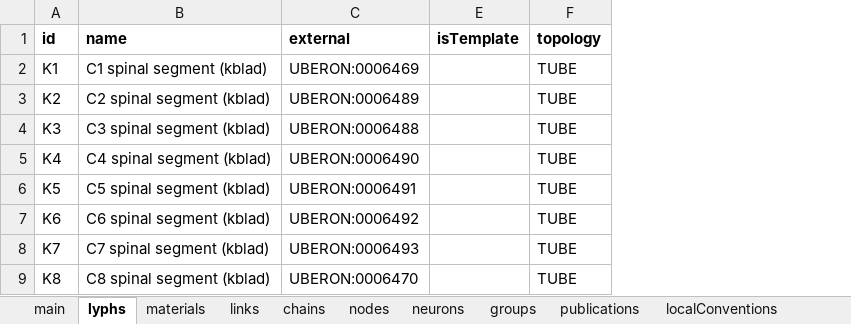
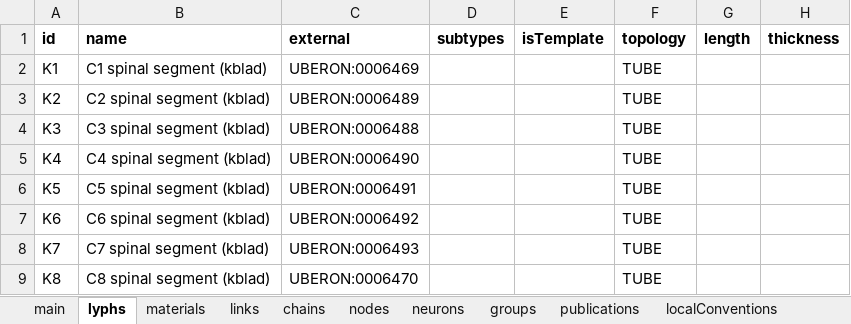
Before and after one commit to open-physiology/apinatomy-models, an Excel workbook: keast-bladder/source/keast-bladder.xlsx, sheet lyphs, drawn as a sheet; only a part is shown; values as stored, in another font and other column widths than the file's, no borders; charts and pictures not drawn; the diff names each change by its address in the sheet, - before the commit and + after, or states it on an @@ line.

```diff
--- a/keast-bladder/source/keast-bladder.xlsx (sheet lyphs)
+++ b/keast-bladder/source/keast-bladder.xlsx (sheet lyphs)
@@ column D (subtypes) unhidden, empty @@
@@ column G (length) unhidden, empty @@
@@ column H (thickness) unhidden, empty @@
```
Also changed, not shown: sheet publications, sheet groups, 1 other file.
